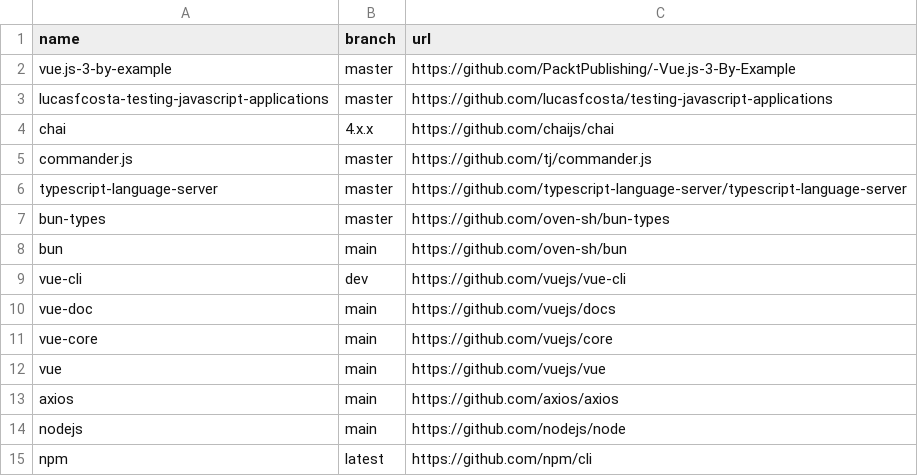
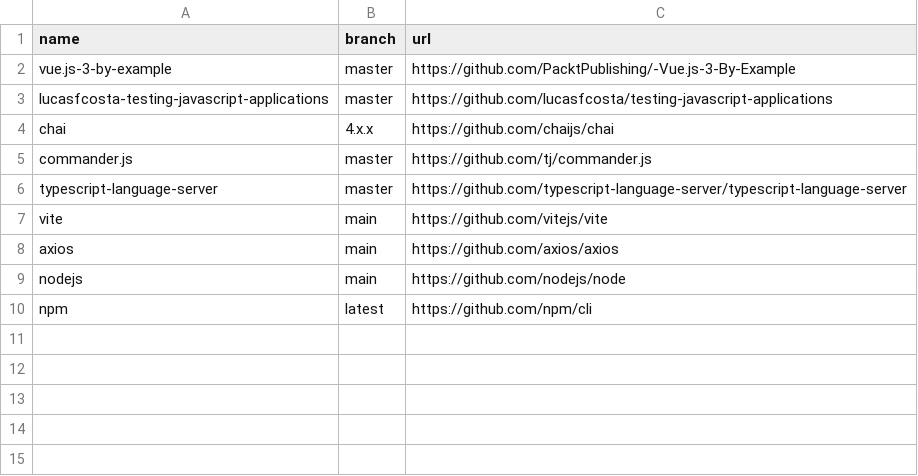
Before and after one commit to easbarba/lar, a CSV file: .config/qas/javascript.csv, drawn as a sheet.

Commit message:
qas/js: rm a few

```diff
--- a/.config/qas/javascript.csv
+++ b/.config/qas/javascript.csv
@@ -6,8 +6,3 @@ commander.js,master,https://github.com/tj/commander.js
 typescript-language-server,master,https://github.com/typescript-language-server/typescript-language-server
-bun-types,master,https://github.com/oven-sh/bun-types
-bun,main,https://github.com/oven-sh/bun
-vue-cli,dev,https://github.com/vuejs/vue-cli
-vue-doc,main,https://github.com/vuejs/docs
-vue-core,main,https://github.com/vuejs/core
-vue,main,https://github.com/vuejs/vue
+vite,main,https://github.com/vitejs/vite
 axios,main,https://github.com/axios/axios
```
